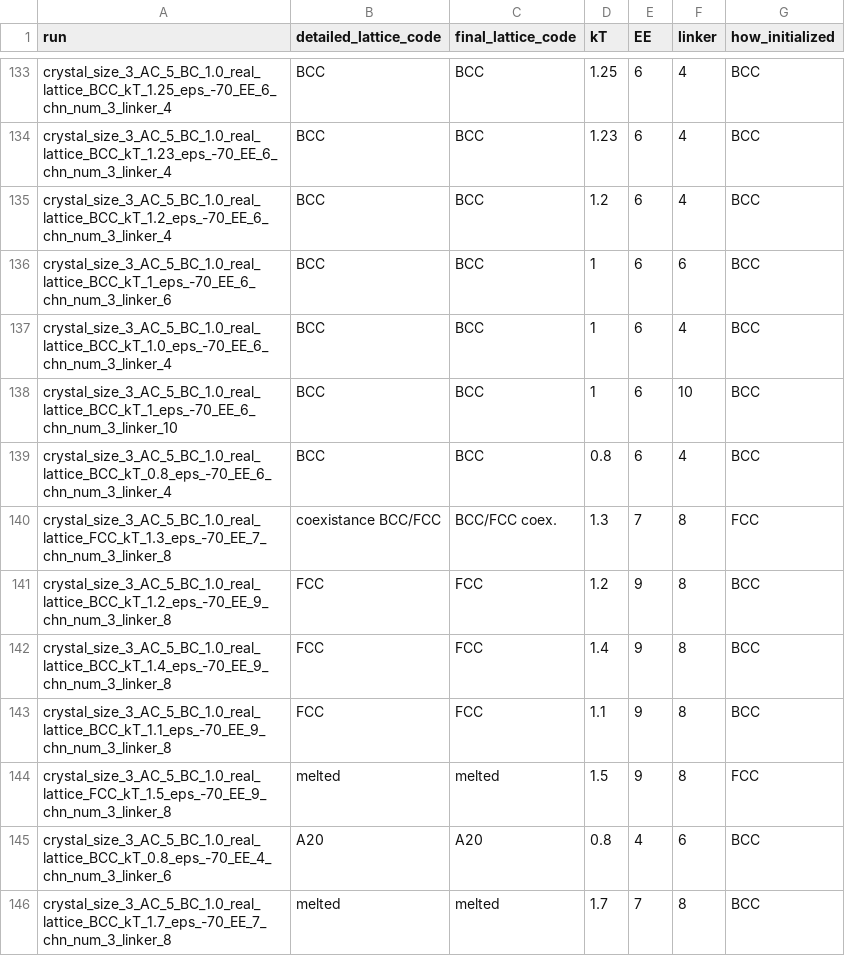
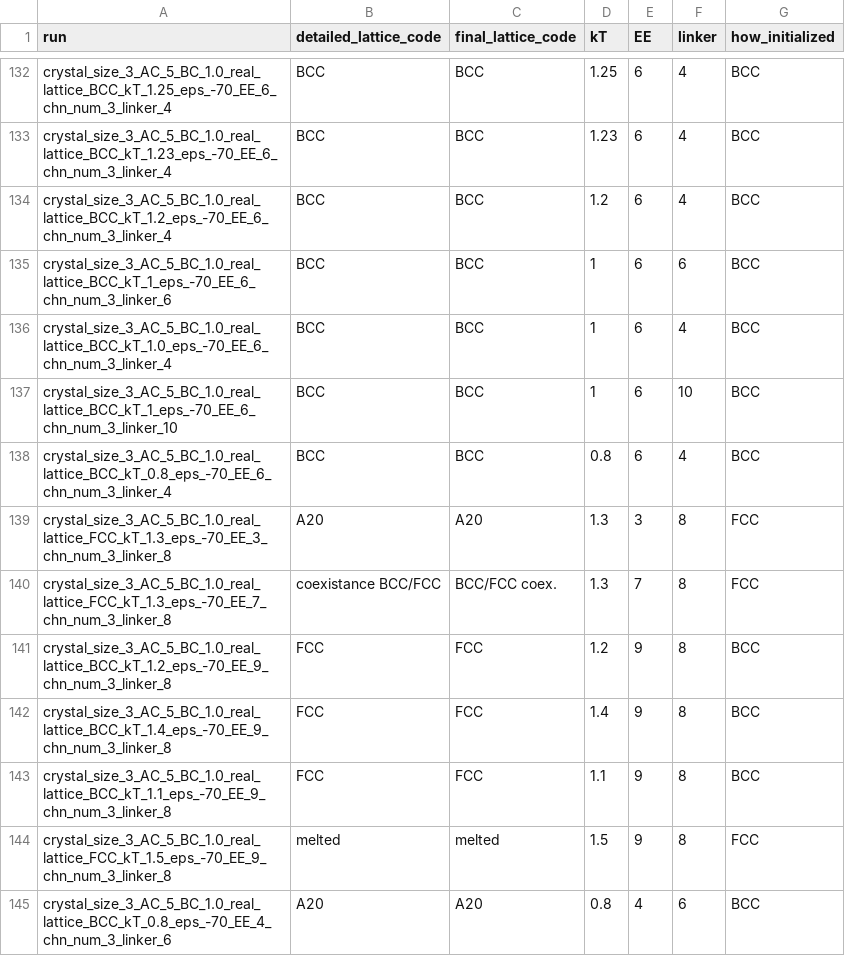
Before and after one commit to aliehlen/phase_diagrams, a CSV file: data/db.csv, drawn as a sheet; only a part is shown, gaps mark what is left out; the shorter side is filled out with more unchanged rows; the diff covers the shown part only.

```diff
--- a/data/db.csv
+++ b/data/db.csv
@@ -139,2 +138,3 @@ crystal_size_3_AC_5_BC_1.0_real_lattice_BCC_kT_1_eps_-70_EE_6_chn_num_3_linker_1
 crystal_size_3_AC_5_BC_1.0_real_lattice_BCC_kT_0.8_eps_-70_EE_6_chn_num_3_linker_4,BCC,BCC,0.8,6,4,BCC
+crystal_size_3_AC_5_BC_1.0_real_lattice_FCC_kT_1.3_eps_-70_EE_3_chn_num_3_linker_8,A20,A20,1.3,3,8,FCC
 crystal_size_3_AC_5_BC_1.0_real_lattice_FCC_kT_1.3_eps_-70_EE_7_chn_num_3_linker_8,coexistance BCC/FCC,BCC/FCC coex.,1.3,7,8,FCC
```
Also changed, not shown: 13 added rows and 3 removed rows elsewhere in this file.
